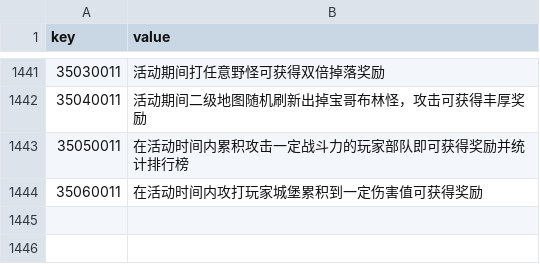
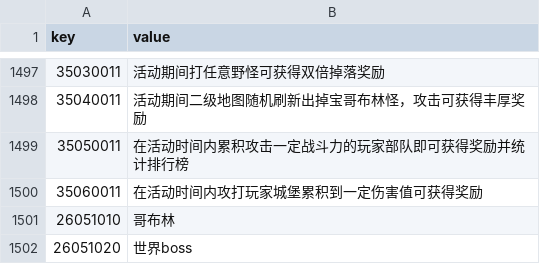
Before and after one commit to kspine/solution_pk, a CSV file: etc/poseidon/empery_center_data/CN.csv, drawn as a sheet; only a part is shown, gaps mark what is left out; the diff covers the shown part only; the diff names each change by its address in the sheet, - before the commit and + after, or states it on an @@ line.

```diff
--- a/etc/poseidon/empery_center_data/CN.csv
+++ b/etc/poseidon/empery_center_data/CN.csv
+row 1501: 26051010 | 哥布林
+row 1502: 26051020 | 世界boss
```
Also changed, not shown: 56 added rows elsewhere in this file, etc/poseidon/empery_center_data/arm_interval.csv, etc/poseidon/empery_center_data/monster.csv.
